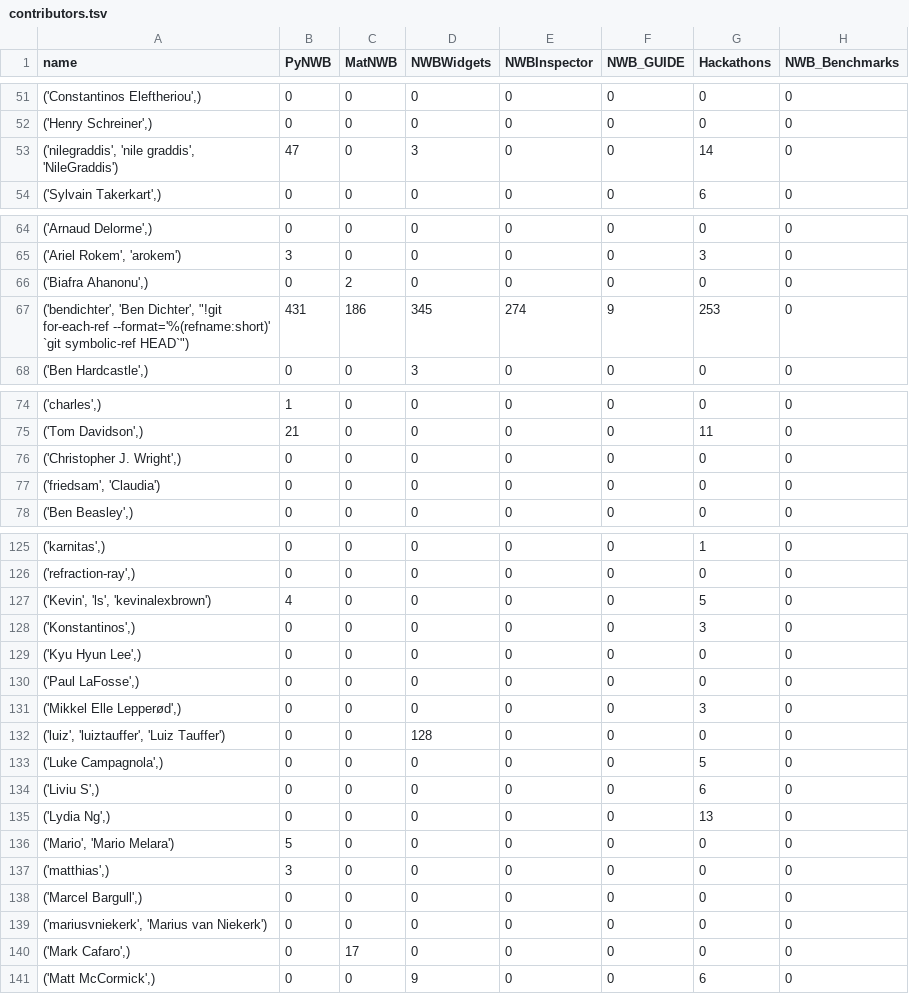
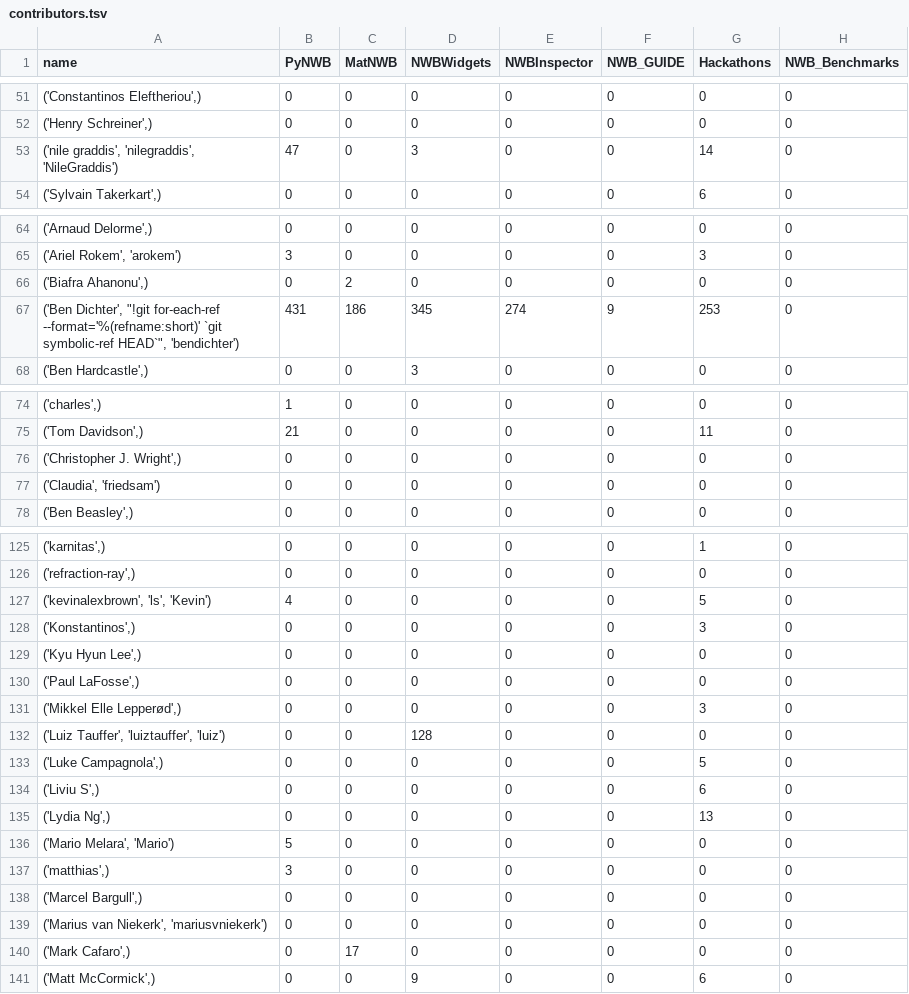
Before and after one commit to NeurodataWithoutBorders/nwb-project-analytics, a TSV file: data/contributors.tsv, drawn as a sheet; only a part is shown, gaps mark what is left out; the diff covers the shown part only; the diff names each change by its address in the sheet, - before the commit and + after, or states it on an @@ line.

```diff
--- a/data/contributors.tsv
+++ b/data/contributors.tsv
-A53 (name): ('nilegraddis', 'nile graddis', 'NileGraddis')
+A53 (name): ('nile graddis', 'nilegraddis', 'NileGraddis')
-A67 (name): ('bendichter', 'Ben Dichter', "!git for-each-ref --format='%(refname:short)' `git symbolic-ref HEAD`")
+A67 (name): ('Ben Dichter', "!git for-each-ref --format='%(refname:short)' `git symbolic-ref HEAD`", 'bendichter')
-A77 (name): ('friedsam', 'Claudia')
+A77 (name): ('Claudia', 'friedsam')
-A127 (name): ('Kevin', 'ls', 'kevinalexbrown')
+A127 (name): ('kevinalexbrown', 'ls', 'Kevin')
-A132 (name): ('luiz', 'luiztauffer', 'Luiz Tauffer')
+A132 (name): ('Luiz Tauffer', 'luiztauffer', 'luiz')
-A136 (name): ('Mario', 'Mario Melara')
+A136 (name): ('Mario Melara', 'Mario')
-A139 (name): ('mariusvniekerk', 'Marius van Niekerk')
+A139 (name): ('Marius van Niekerk', 'mariusvniekerk')
```
Also changed, not shown: 21 edited cells elsewhere in this file, 2 other files.
